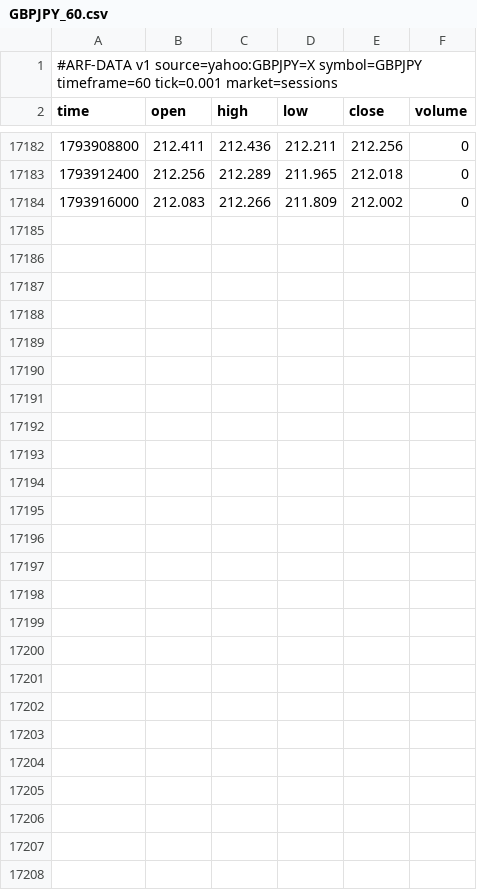
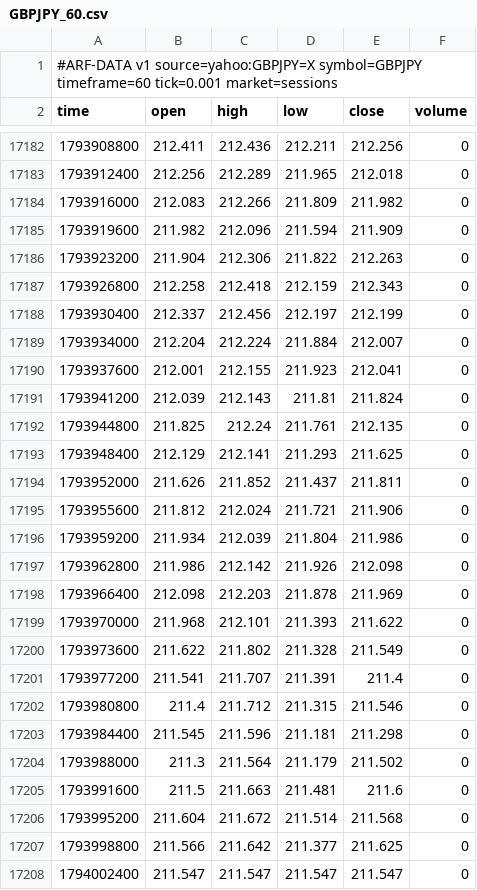
Before and after one commit to Dezmortual/Claude-, a CSV file: arf-os-studio/platform/data/GBPJPY_60.csv, drawn as a sheet; only a part is shown, gaps mark what is left out.

```diff
--- a/arf-os-studio/platform/data/GBPJPY_60.csv
+++ b/arf-os-studio/platform/data/GBPJPY_60.csv
@@ -17183,2 +17183,26 @@ time,open,high,low,close,volume
 1793912400,212.256,212.289,211.965,212.018,0
-1793916000,212.083,212.266,211.809,212.002,0
+1793916000,212.083,212.266,211.809,211.982,0
+1793919600,211.982,212.096,211.594,211.909,0
+1793923200,211.904,212.306,211.822,212.263,0
+1793926800,212.258,212.418,212.159,212.343,0
+1793930400,212.337,212.456,212.197,212.199,0
+1793934000,212.204,212.224,211.884,212.007,0
+1793937600,212.001,212.155,211.923,212.041,0
+1793941200,212.039,212.143,211.81,211.824,0
+1793944800,211.825,212.24,211.761,212.135,0
+1793948400,212.129,212.141,211.293,211.625,0
+1793952000,211.626,211.852,211.437,211.811,0
+1793955600,211.812,212.024,211.721,211.906,0
+1793959200,211.934,212.039,211.804,211.986,0
+1793962800,211.986,212.142,211.926,212.098,0
+1793966400,212.098,212.203,211.878,211.969,0
+1793970000,211.968,212.101,211.393,211.622,0
+1793973600,211.622,211.802,211.328,211.549,0
+1793977200,211.541,211.707,211.391,211.4,0
+1793980800,211.4,211.712,211.315,211.546,0
+1793984400,211.545,211.596,211.181,211.298,0
+1793988000,211.3,211.564,211.179,211.502,0
+1793991600,211.5,211.663,211.481,211.6,0
+1793995200,211.604,211.672,211.514,211.568,0
+1793998800,211.566,211.642,211.377,211.625,0
+1794002400,211.547,211.547,211.547,211.547,0
```
Also changed, not shown: arf-os-studio/platform/data/AUDUSD_60.csv, arf-os-studio/platform/data/EURUSD_60.csv, 52 other files.
